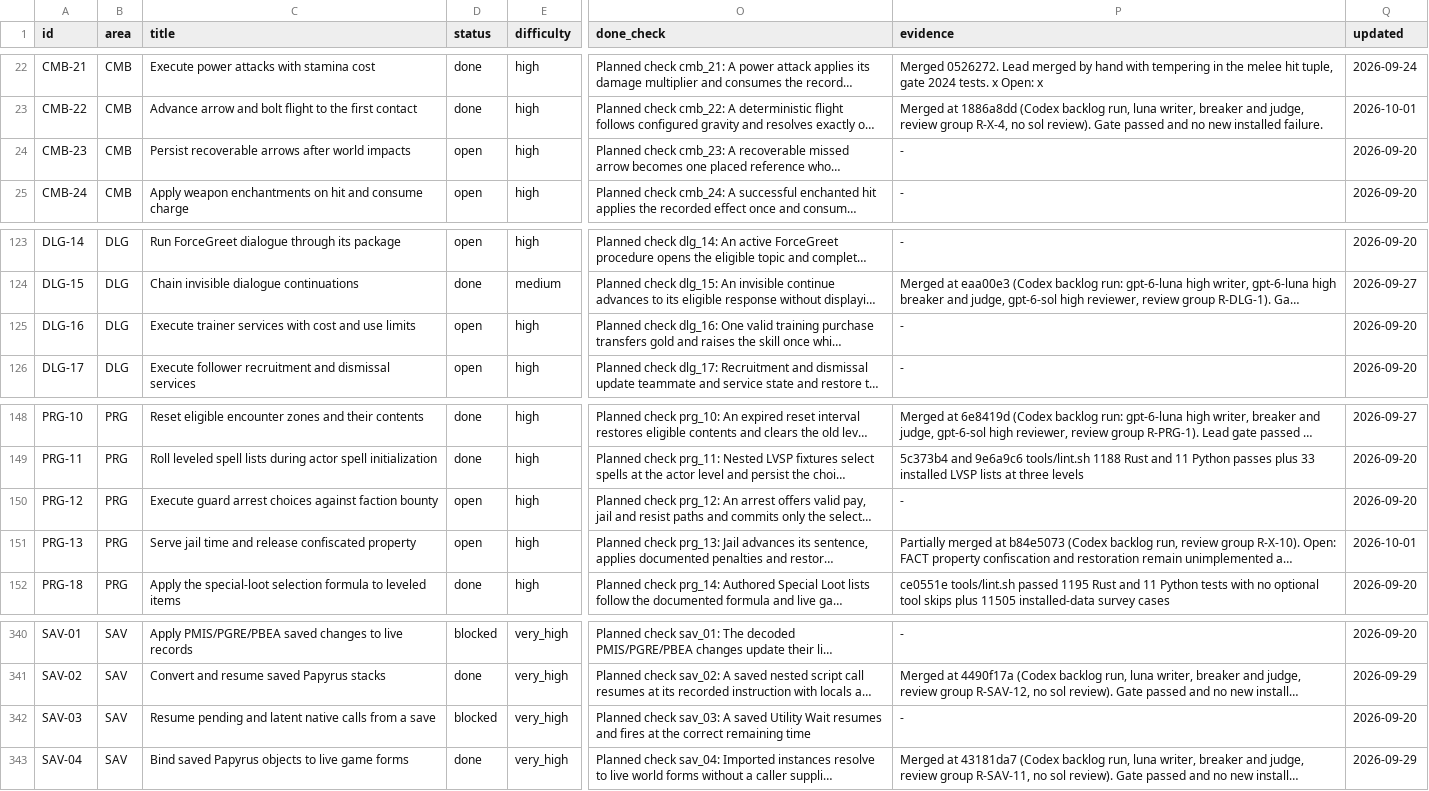
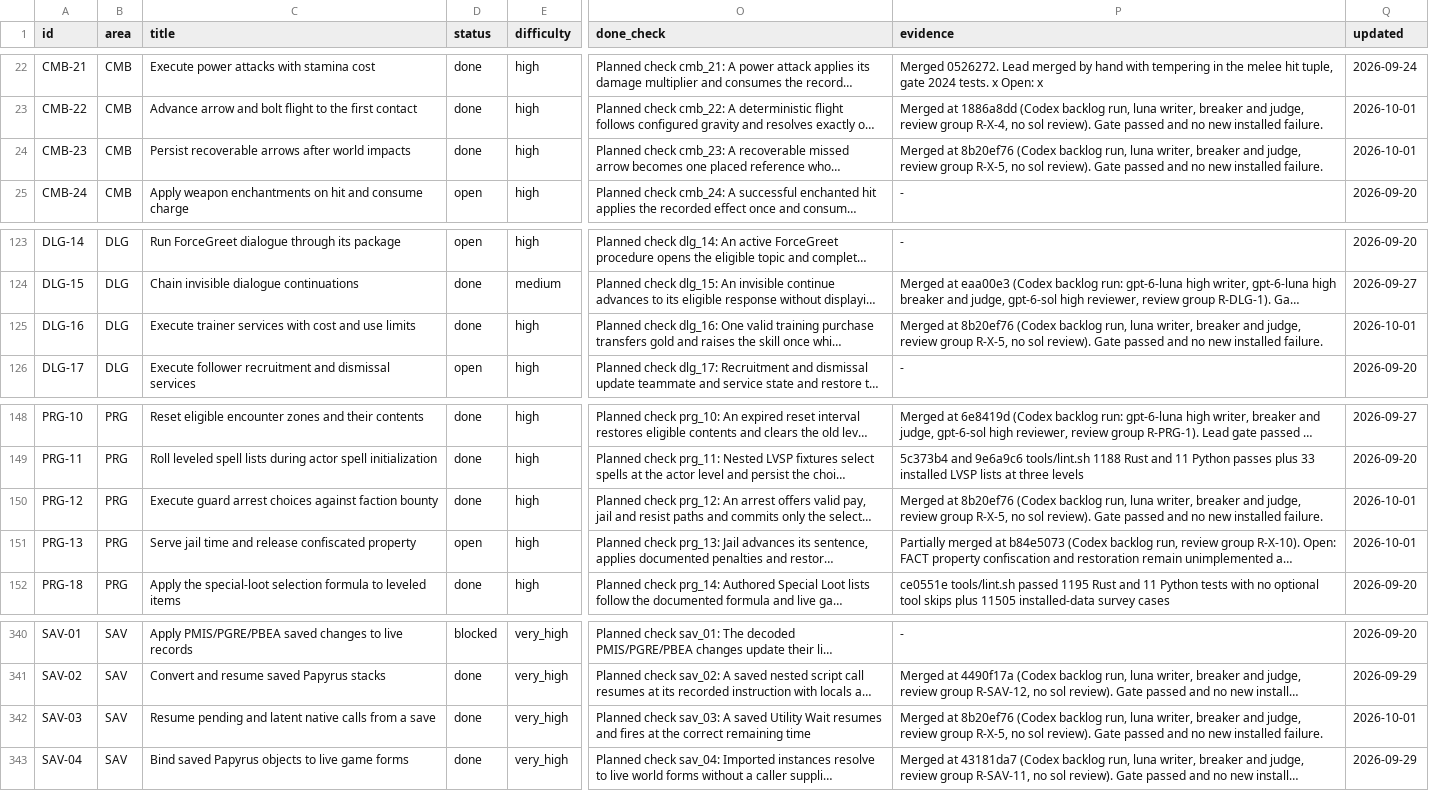
Before and after one commit to earthbone/earthbone-engine, a CSV file: BACKLOG.csv, drawn as a sheet; only a part is shown, gaps mark what is left out; long unchanged cells end in …; the diff names each change by its address in the sheet, - before the commit and + after, or states it on an @@ line.

Commit message:
Record DLG-16, PRG-12, CMB-23, SAV-03 from review group R-X-5

```diff
--- a/BACKLOG.csv
+++ b/BACKLOG.csv
-D24 (status): open
+D24 (status): done
-P24 (evidence): -
+P24 (evidence): Merged at 8b20ef76 (Codex backlog run, luna writer, breaker and judge, review group R-X-5, no sol review). Gate passed and no new installed failure.
-Q24 (updated): 2026-09-20
+Q24 (updated): 2026-10-01
-D125 (status): open
+D125 (status): done
-P125 (evidence): -
+P125 (evidence): Merged at 8b20ef76 (Codex backlog run, luna writer, breaker and judge, review group R-X-5, no sol review). Gate passed and no new installed failure.
-Q125 (updated): 2026-09-20
+Q125 (updated): 2026-10-01
-D150 (status): open
+D150 (status): done
-P150 (evidence): -
+P150 (evidence): Merged at 8b20ef76 (Codex backlog run, luna writer, breaker and judge, review group R-X-5, no sol review). Gate passed and no new installed failure.
-Q150 (updated): 2026-09-20
+Q150 (updated): 2026-10-01
-D342 (status): blocked
+D342 (status): done
-P342 (evidence): -
+P342 (evidence): Merged at 8b20ef76 (Codex backlog run, luna writer, breaker and judge, review group R-X-5, no sol review). Gate passed and no new installed failure.
-Q342 (updated): 2026-09-20
+Q342 (updated): 2026-10-01
```
